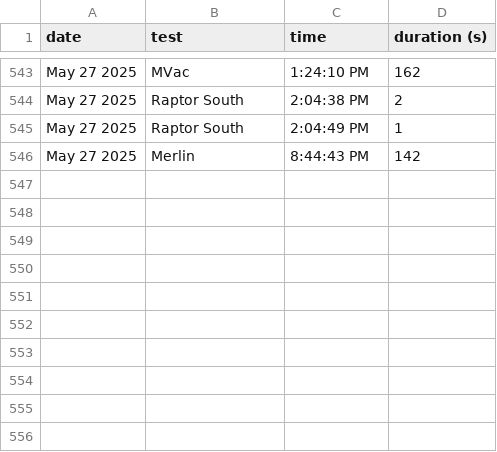
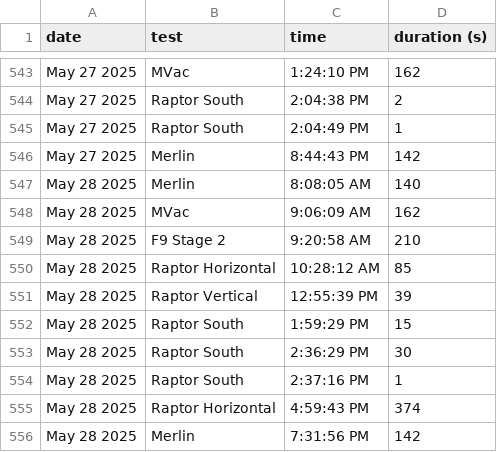
Before and after one commit to CameronField/SpaceX_Eng_Test_Log, a CSV file: test_logs.csv, drawn as a sheet; only a part is shown, gaps mark what is left out.

Commit message:
Update test log

```diff
--- a/test_logs.csv
+++ b/test_logs.csv
@@ -546 +546,11 @@ May 27 2025,Raptor South,2:04:49 PM,1
 May 27 2025,Merlin,8:44:43 PM,142
+May 28 2025,Merlin,8:08:05 AM,140
+May 28 2025,MVac,9:06:09 AM,162
+May 28 2025,F9 Stage 2,9:20:58 AM,210
+May 28 2025,Raptor Horizontal,10:28:12 AM,85
+May 28 2025,Raptor Vertical,12:55:39 PM,39
+May 28 2025,Raptor South,1:59:29 PM,15
+May 28 2025,Raptor South,2:36:29 PM,30
+May 28 2025,Raptor South,2:37:16 PM,1
+May 28 2025,Raptor Horizontal,4:59:43 PM,374
+May 28 2025,Merlin,7:31:56 PM,142
```
